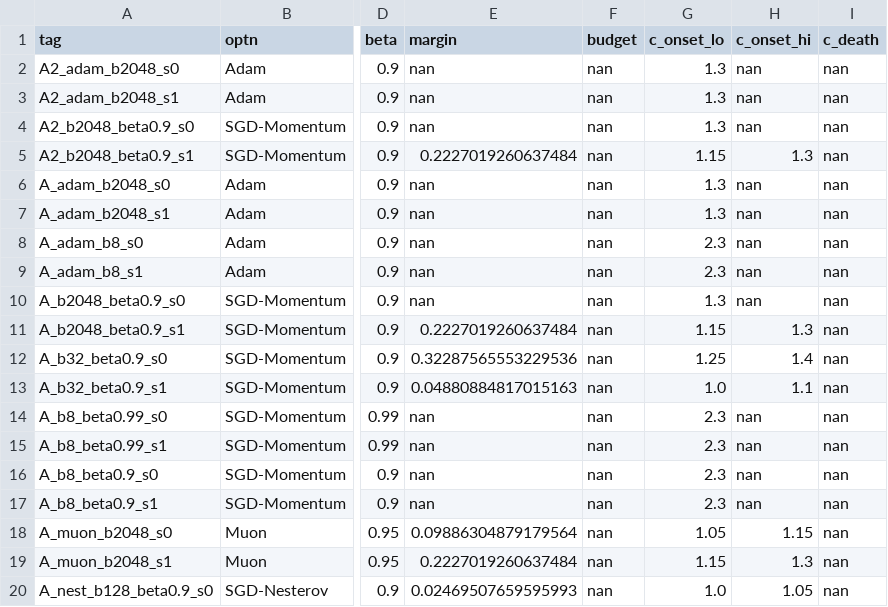
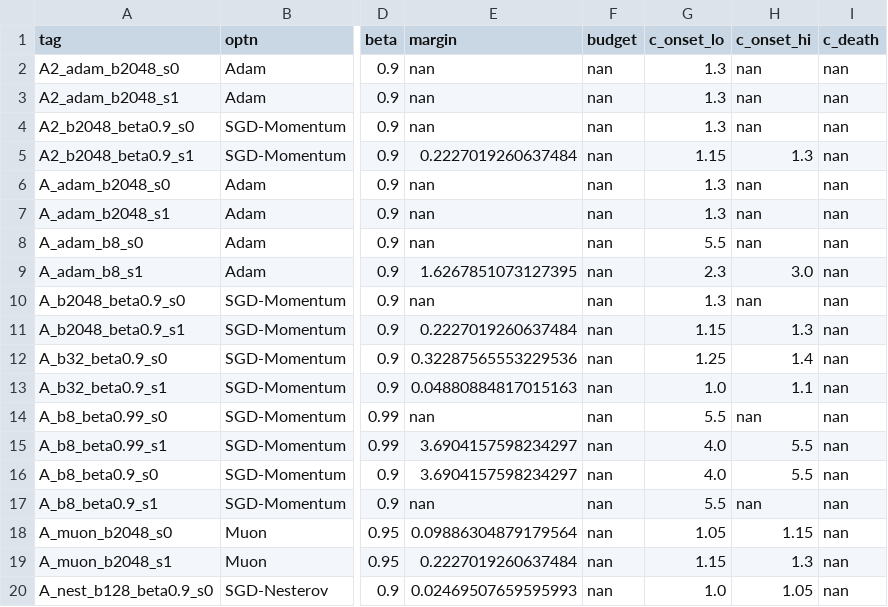
Before and after one commit to lilysun004/eoss, a CSV file: kspec_results/arch/tier2_dataset.csv, drawn as a sheet; only a part is shown, gaps mark what is left out; the diff names each change by its address in the sheet, - before the commit and + after, or states it on an @@ line.

```diff
--- a/kspec_results/arch/tier2_dataset.csv
+++ b/kspec_results/arch/tier2_dataset.csv
-G8 (c_onset_lo): 2.3
+G8 (c_onset_lo): 5.5
-E9 (margin): nan
+E9 (margin): 1.6267851073127395
-H9 (c_onset_hi): nan
+H9 (c_onset_hi): 3.0
-G14 (c_onset_lo): 2.3
+G14 (c_onset_lo): 5.5
-E15:E16 (margin): nan
+E15:E16 (margin): 3.6904157598234297
-G15:G16 (c_onset_lo): 2.3
+G15:G16 (c_onset_lo): 4.0
-H15:H16 (c_onset_hi): nan
+H15:H16 (c_onset_hi): 5.5
-G17 (c_onset_lo): 2.3
+G17 (c_onset_lo): 5.5
```
Also changed, not shown: kspec_results/tier2_dataset.csv, 5 other files.
